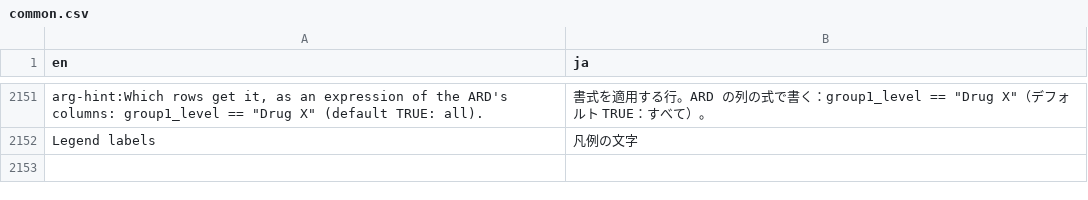
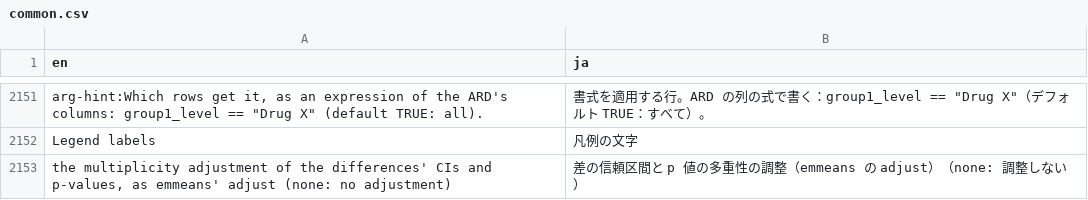
Before and after one commit to ichirio/tflplanner, a CSV file: inst/i18n/strings/common.csv, drawn as a sheet; only a part is shown, gaps mark what is left out; the diff names each change by its address in the sheet, - before the commit and + after, or states it on an @@ line.

```diff
--- a/inst/i18n/strings/common.csv
+++ b/inst/i18n/strings/common.csv
+row 2153: the multiplicity adjustment of the differences' CIs and p-values, as emmeans' adjust (none: no adjustment) | 差の信頼区間と p 値の多重性の調整（emmeans の adjust）（none: 調整しない）
```
Also changed, not shown: inst/extdata/template_arg_sections.csv, inst/i18n/strings/template_labels.csv, 1 other file.
